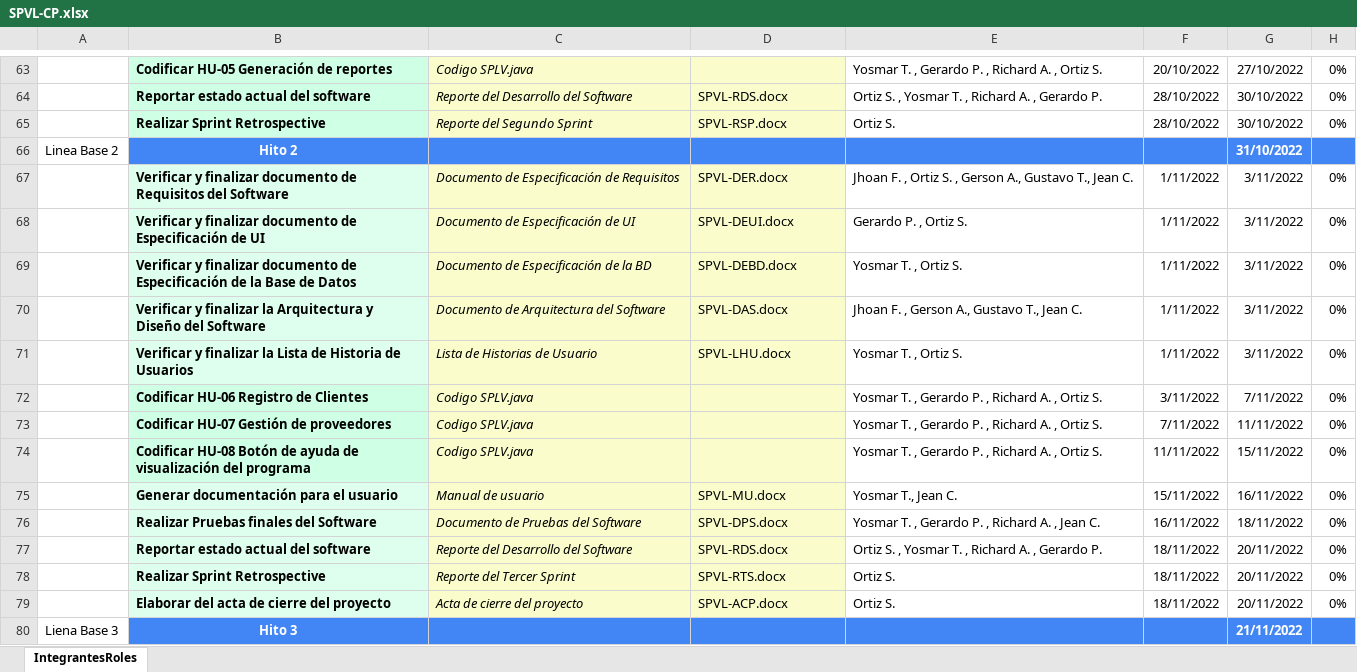
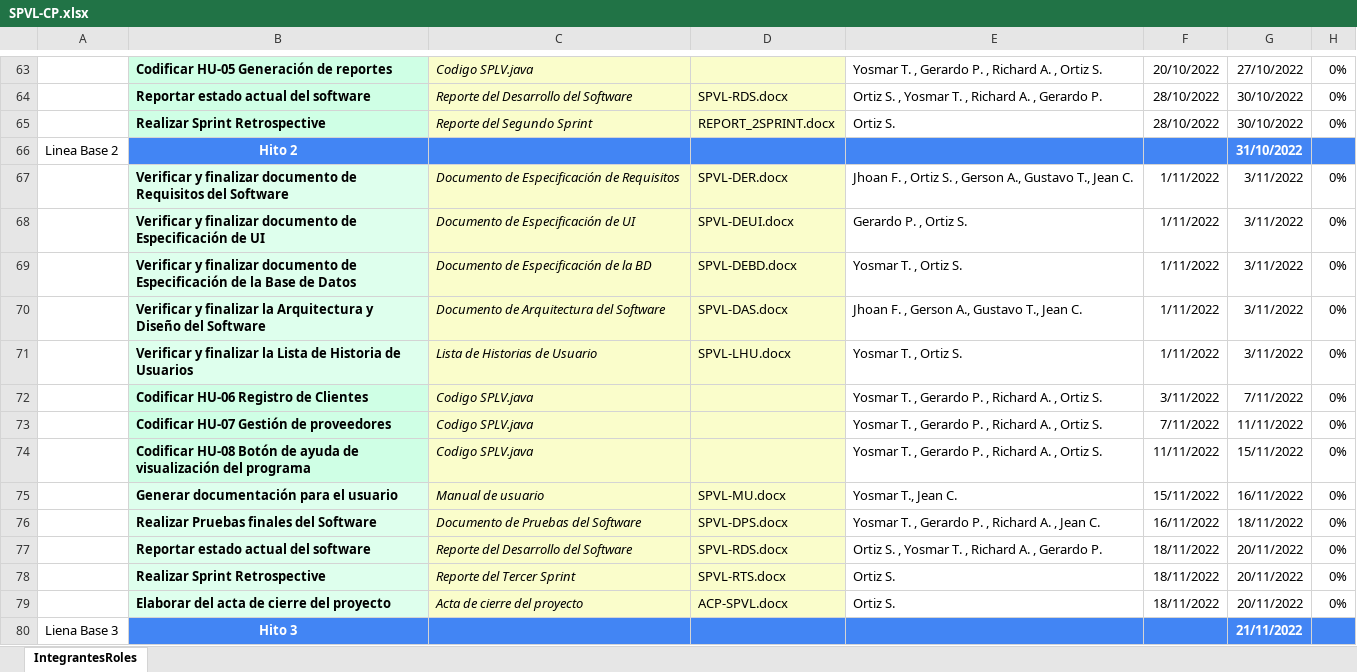
Before and after one commit to TestBox44/GCS-eLiquor, an Excel workbook: Lineas Bases/SPVL/Linea Base 01/SPVL-CP.xlsx, sheet IntegrantesRoles, drawn as a sheet; only a part is shown, gaps mark what is left out; values as stored, in another font and other column widths than the file's, no borders; charts and pictures not drawn; the diff covers the shown part only; the diff names each change by its address in the sheet, - before the commit and + after, or states it on an @@ line.

```diff
--- a/Lineas Bases/SPVL/Linea Base 01/SPVL-CP.xlsx (sheet IntegrantesRoles)
+++ b/Lineas Bases/SPVL/Linea Base 01/SPVL-CP.xlsx (sheet IntegrantesRoles)
-D65: SPVL-RSP.docx
+D65: REPORT_2SPRINT.docx
-D79: SPVL-ACP.docx
+D79: ACP-SPVL.docx
```
Also changed, not shown: 28 edited cells and cell formats elsewhere in this sheet, 8 other files.
